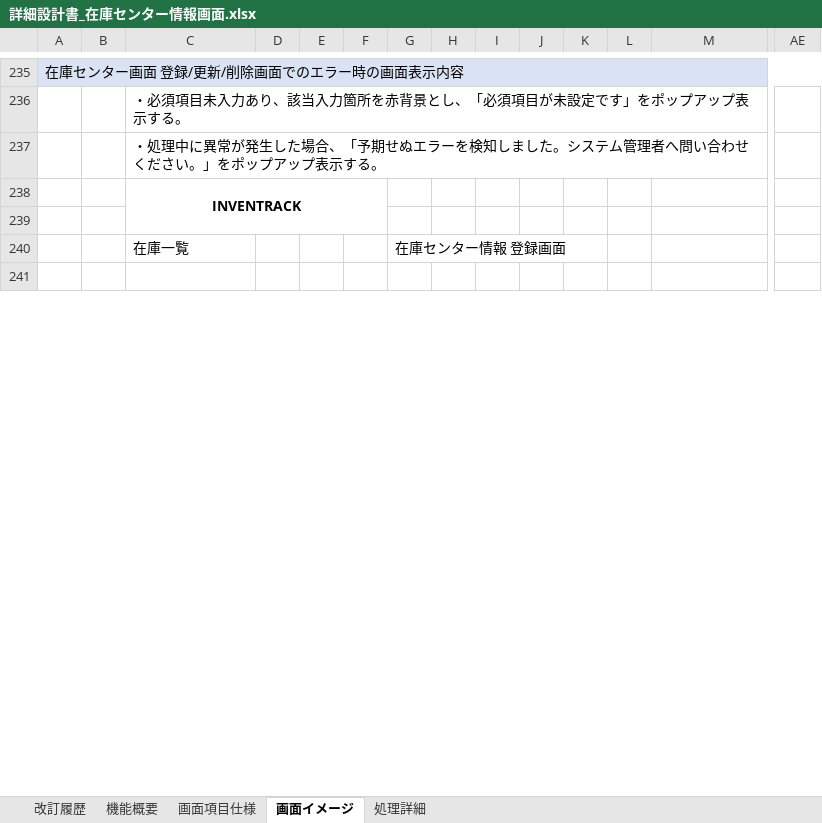
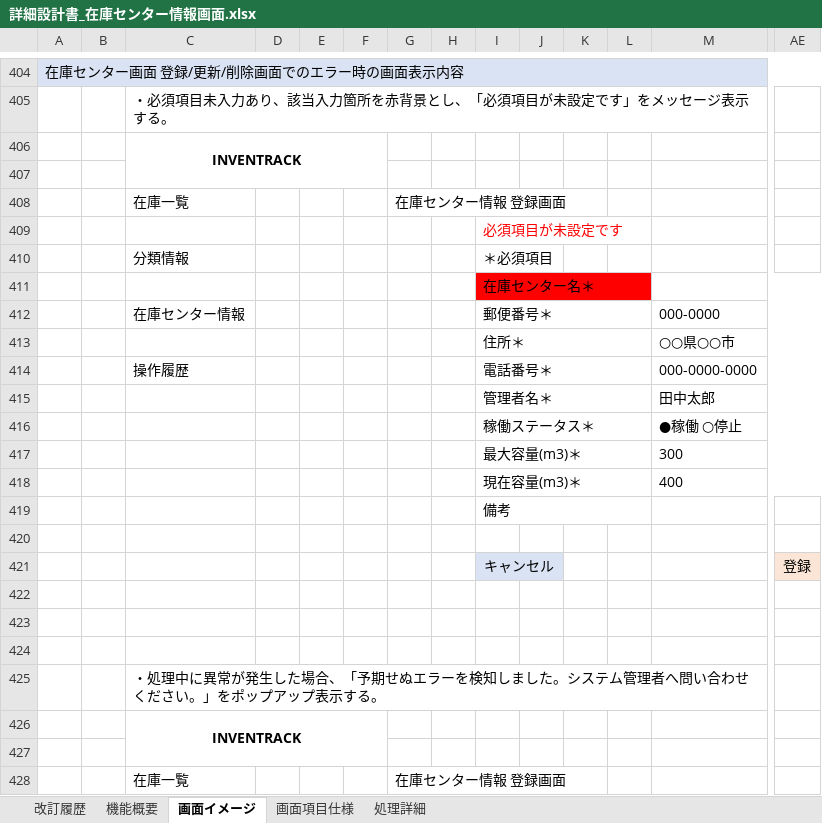
Before and after one commit to digital-ojt/development-webCourse-DroneInventorySystem, an Excel workbook: docs/詳細設計書/詳細設計書_在庫センター情報画面.xlsx, sheet 画面イメージ, drawn as a sheet; only a part is shown, gaps mark what is left out; the shorter side is filled out with more unchanged rows; values as stored, in another font and other column widths than the file's, no borders; addresses are those after the commit; rows hold the shown columns only; the diff covers the shown part only; the diff names each change by its address in the sheet, - before the commit and + after, or states it on an @@ line.

```diff
--- a/docs/詳細設計書/詳細設計書_在庫センター情報画面.xlsx (sheet 画面イメージ)
+++ b/docs/詳細設計書/詳細設計書_在庫センター情報画面.xlsx (sheet 画面イメージ)
@@ sheet tab order changed: 改訂履歴 | 機能概要 | 画面イメージ | 画面項目仕様 | 処理詳細 @@
-C405: …です」をポップアップ表示する…
+C405: …です」をメッセージ表示する…
+row 406:  |  | INVENTRACK
+row 407: (empty)
+row 408:  |  | 在庫一覧 |  |  |  | 在庫センター情報 登録画面
+row 409:  |  |  |  |  |  |  |  | 必須項目が未設定です
+row 410:  |  | 分類情報 |  |  |  |  |  | ＊必須項目
+row 411:  |  |  |  |  |  |  |  | 在庫センター名＊
+row 412:  |  | 在庫センター情報 |  |  |  |  |  | 郵便番号＊ |  |  |  | 000-0000
+row 413:  |  |  |  |  |  |  |  | 住所＊ |  |  |  | ○○県○○市
+row 414:  |  | 操作履歴 |  |  |  |  |  | 電話番号＊ |  |  |  | 000-0000-0000
+row 415:  |  |  |  |  |  |  |  | 管理者名＊ |  |  |  | 田中太郎
+row 416:  |  |  |  |  |  |  |  | 稼働ステータス＊ |  |  |  | ●稼働 ○停止
+row 417:  |  |  |  |  |  |  |  | 最大容量(m3)＊ |  |  |  | 300
+row 418:  |  |  |  |  |  |  |  | 現在容量(m3)＊ |  |  |  | 400
+row 419:  |  |  |  |  |  |  |  | 備考
+row 420: (empty)
+row 421:  |  |  |  |  |  |  |  | キャンセル |  |  |  |  | 登録
+row 422: (empty)
+row 423: (empty)
+row 424: (empty)
```
Also changed, not shown: 190 added rows, 1 removed row, 8 edited cells and cell formats elsewhere in this sheet, sheet 処理詳細, sheet 画面項目仕様, sheet 改訂履歴, charts or pictures, docs/詳細設計書/設計書_部品在庫一覧画面.xlsx, docs/詳細設計書/詳細設計書_操作履歴画面.xlsx, 13 other files.
